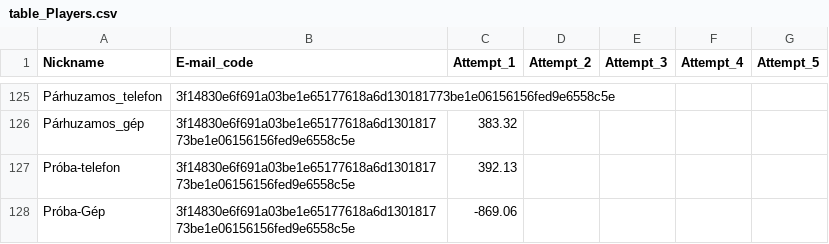
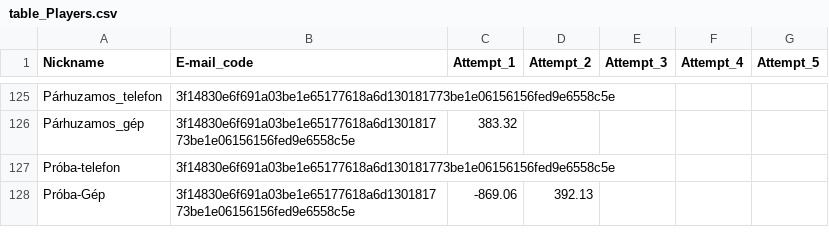
Before and after one commit to lapatinszki/simulator-app, a CSV file: table_Players.csv, drawn as a sheet; only a part is shown, gaps mark what is left out.

Commit message:
Update Próba-Gép attempt

```diff
--- a/table_Players.csv
+++ b/table_Players.csv
@@ -126,3 +126,3 @@ Párhuzamos_telefon,3f14830e6f691a03be1e65177618a6d130181773be1e06156156fed9e655
 Párhuzamos_gép,3f14830e6f691a03be1e65177618a6d130181773be1e06156156fed9e6558c5e,383.32,,,,
-Próba-telefon,3f14830e6f691a03be1e65177618a6d130181773be1e06156156fed9e6558c5e,392.13,,,,
-Próba-Gép,3f14830e6f691a03be1e65177618a6d130181773be1e06156156fed9e6558c5e,-869.06,,,,
+Próba-telefon,3f14830e6f691a03be1e65177618a6d130181773be1e06156156fed9e6558c5e,,,,,
+Próba-Gép,3f14830e6f691a03be1e65177618a6d130181773be1e06156156fed9e6558c5e,-869.06,392.13,,,
```
